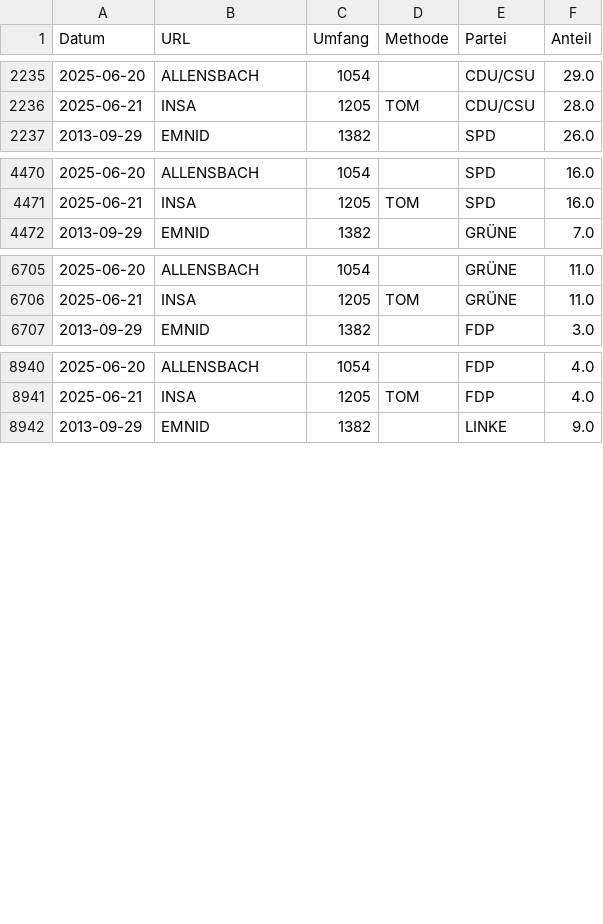
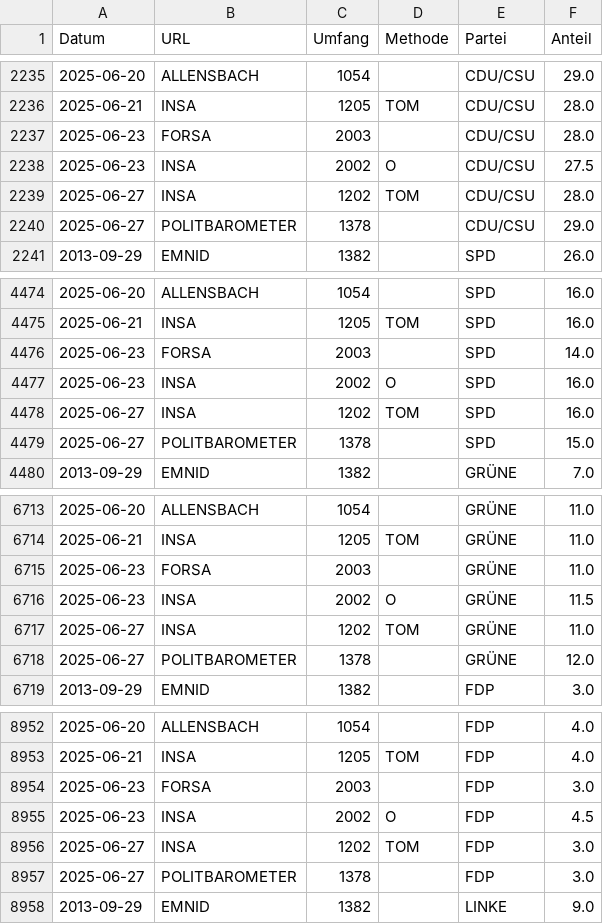
Before and after one commit to thomascamminady/dawum-crawl, a CSV file: data/dawum_pivot.csv, drawn as a sheet; only a part is shown, gaps mark what is left out; the diff covers the shown part only.

```diff
--- a/data/dawum_pivot.csv
+++ b/data/dawum_pivot.csv
@@ -2236,2 +2236,6 @@ Datum,URL,Umfang,Methode,Partei,Anteil
 2025-06-21,INSA,1205,TOM,CDU/CSU,28.0
+2025-06-23,FORSA,2003,"",CDU/CSU,28.0
+2025-06-23,INSA,2002,O,CDU/CSU,27.5
+2025-06-27,INSA,1202,TOM,CDU/CSU,28.0
+2025-06-27,POLITBAROMETER,1378,"",CDU/CSU,29.0
 2013-09-29,EMNID,1382,"",SPD,26.0
@@ -4471,2 +4475,6 @@ Datum,URL,Umfang,Methode,Partei,Anteil
 2025-06-21,INSA,1205,TOM,SPD,16.0
+2025-06-23,FORSA,2003,"",SPD,14.0
+2025-06-23,INSA,2002,O,SPD,16.0
+2025-06-27,INSA,1202,TOM,SPD,16.0
+2025-06-27,POLITBAROMETER,1378,"",SPD,15.0
 2013-09-29,EMNID,1382,"",GRÜNE,7.0
@@ -6706,2 +6714,6 @@ Datum,URL,Umfang,Methode,Partei,Anteil
 2025-06-21,INSA,1205,TOM,GRÜNE,11.0
+2025-06-23,FORSA,2003,"",GRÜNE,11.0
+2025-06-23,INSA,2002,O,GRÜNE,11.5
+2025-06-27,INSA,1202,TOM,GRÜNE,11.0
+2025-06-27,POLITBAROMETER,1378,"",GRÜNE,12.0
 2013-09-29,EMNID,1382,"",FDP,3.0
@@ -8941,2 +8953,6 @@ Datum,URL,Umfang,Methode,Partei,Anteil
 2025-06-21,INSA,1205,TOM,FDP,4.0
+2025-06-23,FORSA,2003,"",FDP,3.0
+2025-06-23,INSA,2002,O,FDP,4.5
+2025-06-27,INSA,1202,TOM,FDP,3.0
+2025-06-27,POLITBAROMETER,1378,"",FDP,3.0
 2013-09-29,EMNID,1382,"",LINKE,9.0
```
Also changed, not shown: 20 added rows elsewhere in this file, data/dawum.csv, 1 other file.
